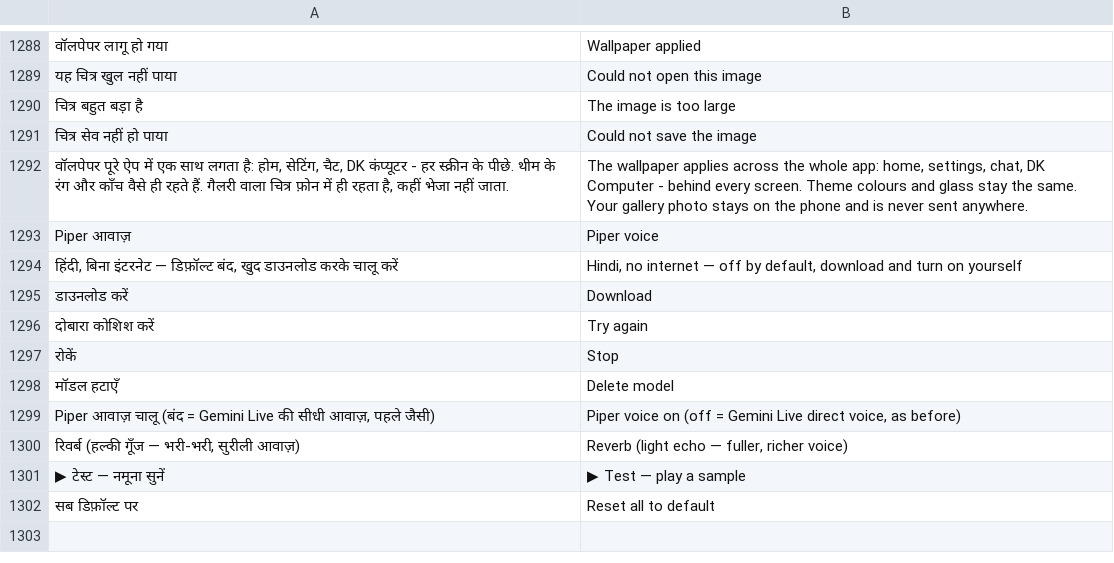
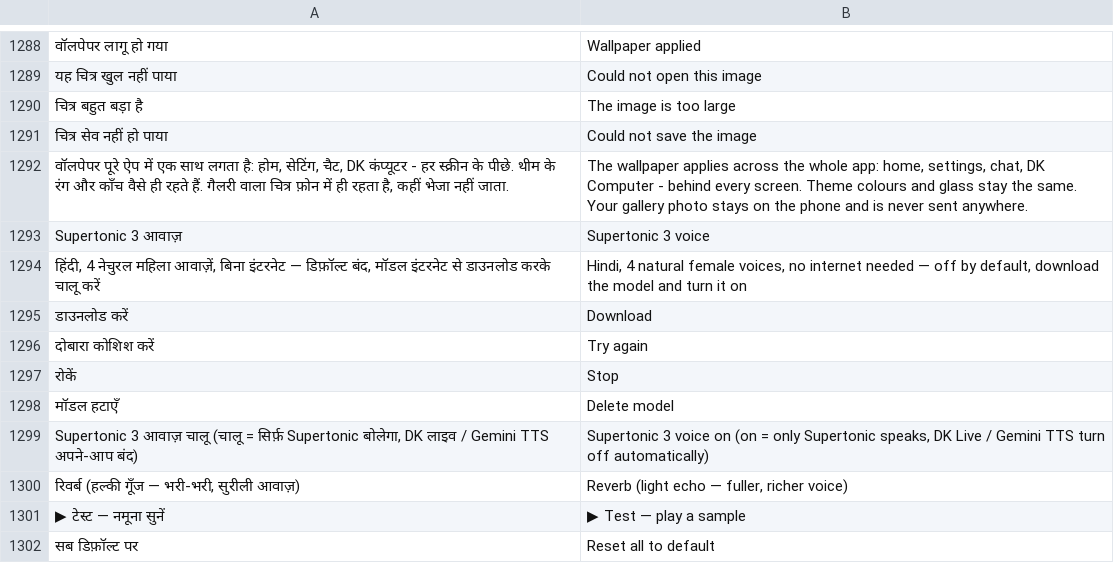
Before and after one commit to rolexdkscreation-max/DK2.0, a TSV file: app/src/main/assets/ui_en.tsv, drawn as a sheet; only a part is shown, gaps mark what is left out; removed rows and columns are numbered as before the commit, all else as after; the diff names each change by its address in the sheet, - before the commit and + after, or states it on an @@ line.

Commit message:
feat(voice): Supertonic 3 TTS, Piper TTS पूरी तरह हटाया
- Piper (VITS + espeak) की जगह सिर्फ़ Supertonic 3 (sherpa-onnx 1.13.8), वही सेटअप:
  स्विच, डाउनलोड, स्पीड/पिच/रिवर्ब/बास/ठहराव, टेस्ट, Live बचाव, रफ़्तार नाप.
- मॉडल APK में नहीं: Hugging Face (पक्का commit + sha256) से एक बार डाउनलोड.
- 4 नेचुरल महिला आवाज़ें: मीरा, अनाया, सिया, तारा (sid 0-3).
- एक बार migration: पहले से उतरा Supertonic मॉडल/इंजन नई जगह, बाकी Piper फ़ाइलें और पसंद साफ़.
- बैकअप: backup/dk-piper-tts-1112

Co-authored-by: Perplexity <noreply@perplexity.ai>

```diff
--- a/app/src/main/assets/ui_en.tsv
+++ b/app/src/main/assets/ui_en.tsv
-row 1293: Piper आवाज़ | Piper voice
-row 1294: हिंदी, बिना इंटरनेट — डिफ़ॉल्ट बंद, खुद डाउनलोड करके चालू करें | Hindi, no internet — off by default, download and turn on yourself
+row 1293: Supertonic 3 आवाज़ | Supertonic 3 voice
+row 1294: हिंदी, 4 नेचुरल महिला आवाज़ें, बिना इंटरनेट — डिफ़ॉल्ट बंद, मॉडल इंटरनेट से डाउनलोड करके चालू करें | Hindi, 4 natural female voices, no internet needed — off by default, download the model and turn it on
-row 1299: Piper आवाज़ चालू (बंद = Gemini Live की सीधी आवाज़, पहले जैसी) | Piper voice on (off = Gemini Live direct voice, as before)
+row 1299: Supertonic 3 आवाज़ चालू (चालू = सिर्फ़ Supertonic बोलेगा, DK लाइव / Gemini TTS अपने-आप बंद) | Supertonic 3 voice on (on = only Supertonic speaks, DK Live / Gemini TTS turn off automatically)
```
Also changed, not shown: 35 other files.
